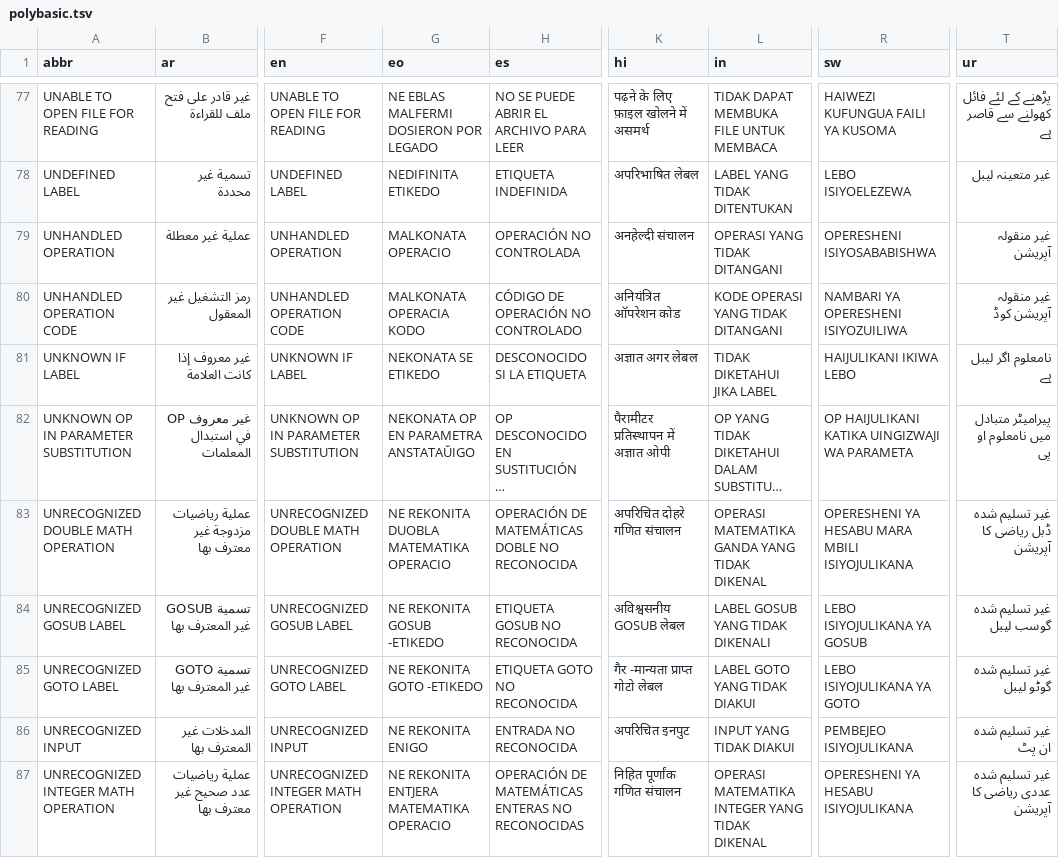
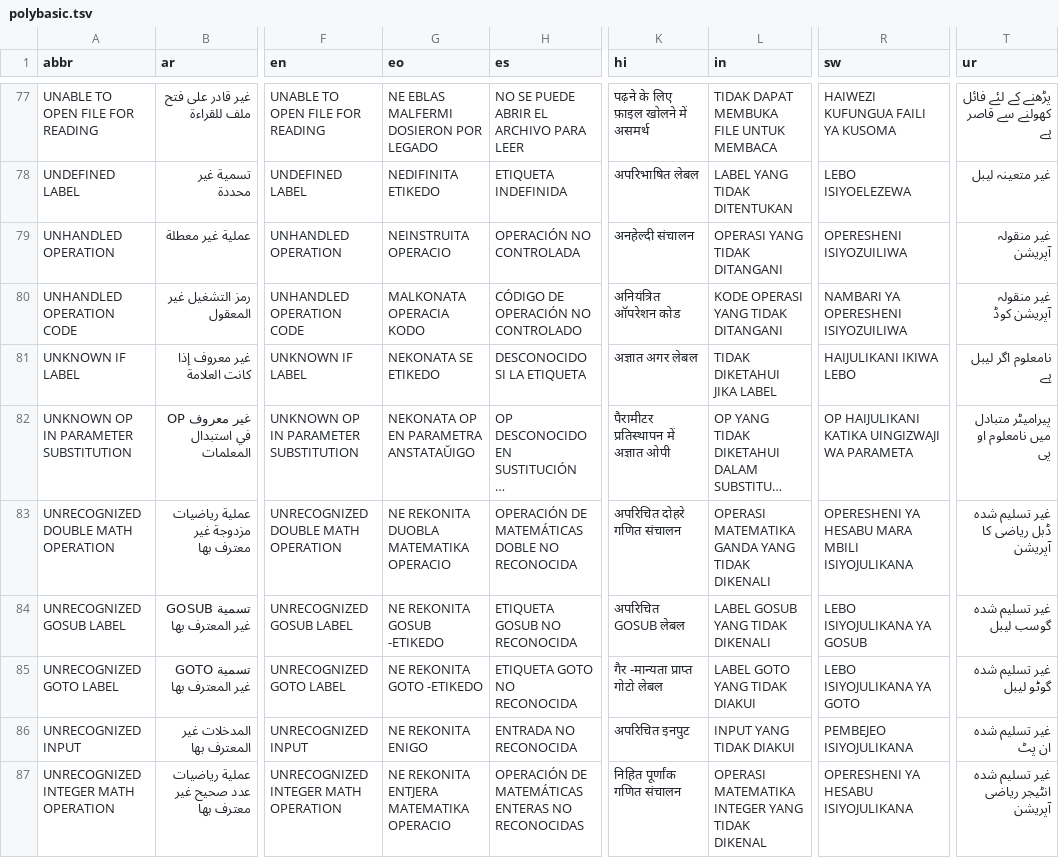
Before and after one commit to GorillaSapiens/polyBASIC, a TSV file: src/autotranslate/polybasic.tsv, drawn as a sheet; only a part is shown, gaps mark what is left out; long unchanged cells end in …; the diff covers the shown part only; the diff names each change by its address in the sheet, - before the commit and + after, or states it on an @@ line.

```diff
--- a/src/autotranslate/polybasic.tsv
+++ b/src/autotranslate/polybasic.tsv
-G79 (eo): MALKONATA OPERACIO
+G79 (eo): NEINSTRUITA OPERACIO
-R79 (sw): OPERESHENI ISIYOSABABISHWA
+R79 (sw): OPERESHENI ISIYOZUILIWA
-L83 (in): OPERASI MATEMATIKA GANDA YANG TIDAK DIKENAL
+L83 (in): OPERASI MATEMATIKA GANDA YANG TIDAK DIKENALI
-K84 (hi): अविश्वसनीय GOSUB लेबल
+K84 (hi): अपरिचित GOSUB लेबल
-T87 (ur): غیر تسلیم شدہ عددی ریاضی کا آپریشن
+T87 (ur): غیر تسلیم شدہ انٹیجر ریاضی آپریشن
```
Also changed, not shown: 1 added row, 1 removed row and 32 edited cells elsewhere in this file, 1 other file.
